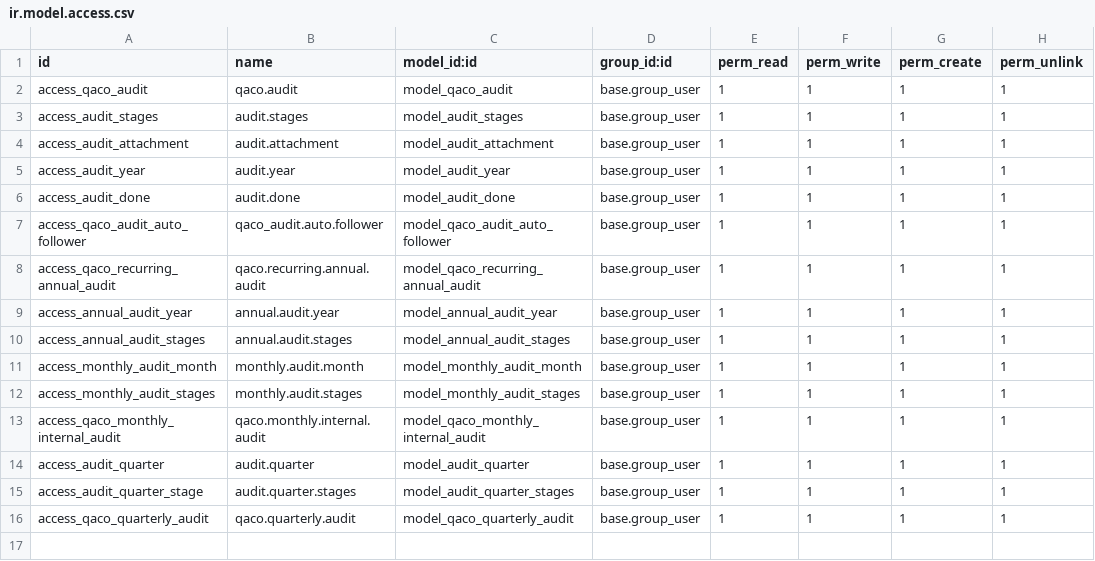
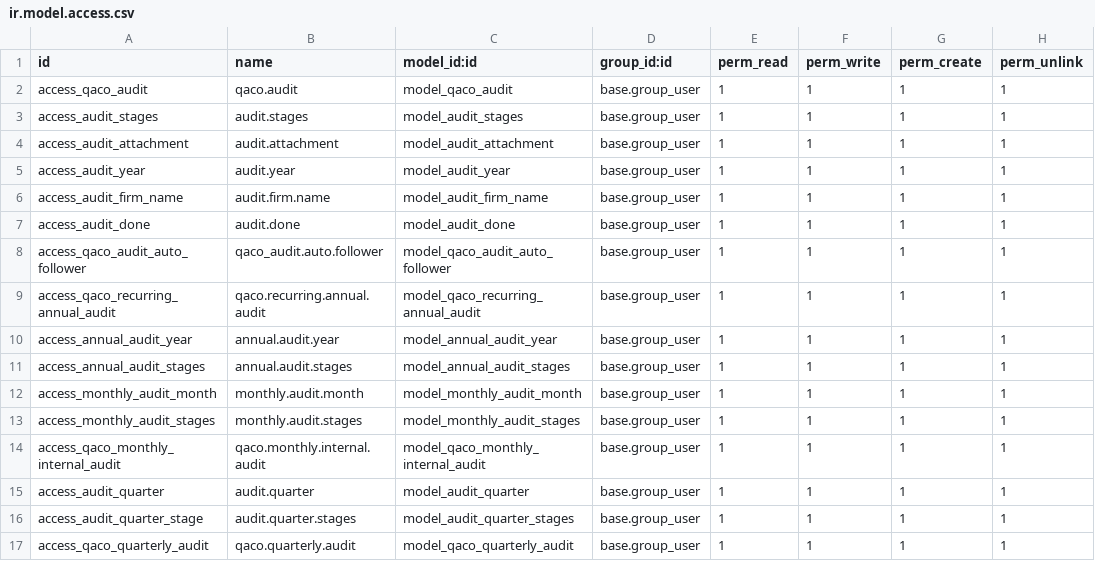
Before and after one commit to mbq11190/alamaudit, a CSV file: qaco_audit/security/ir.model.access.csv, drawn as a sheet; the diff names each change by its address in the sheet, - before the commit and + after, or states it on an @@ line.

Commit message:
Add firm name model and refactor firm selection
Introduced a new 'audit.firm.name' model with views, access rights, and initial data. Updated the audit form to use a Many2one relation for firm names instead of a selection field, improving flexibility and maintainability.

```diff
--- a/qaco_audit/security/ir.model.access.csv
+++ b/qaco_audit/security/ir.model.access.csv
+row 6: access_audit_firm_name | audit.firm.name | model_audit_firm_name | base.group_user | 1 | 1 | 1 | 1
```
Also changed, not shown: 7 other files.
